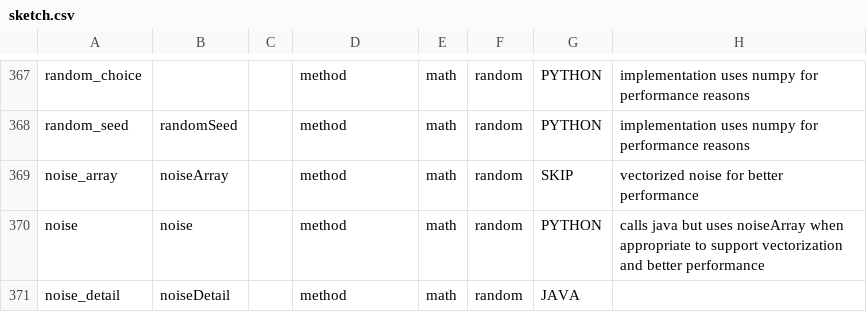
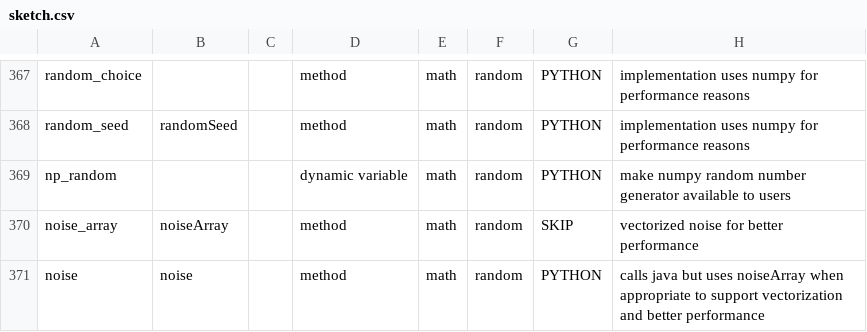
Before and after one commit to py5coding/py5generator, a CSV file: py5_resources/data/sketch.csv, drawn as a sheet; only a part is shown, gaps mark what is left out; the shorter side is filled out with more unchanged rows.

Commit message:
working np_random property

```diff
--- a/py5_resources/data/sketch.csv
+++ b/py5_resources/data/sketch.csv
@@ -368,2 +368,3 @@ random_choice,,,method,math,random,PYTHON,implementation uses numpy for performa
 random_seed,randomSeed,,method,math,random,PYTHON,implementation uses numpy for performance reasons
+np_random,,,dynamic variable,math,random,PYTHON,make numpy random number generator available to users
 noise_array,noiseArray,,method,math,random,SKIP,vectorized noise for better performance
```
Also changed, not shown: 2 other files.
